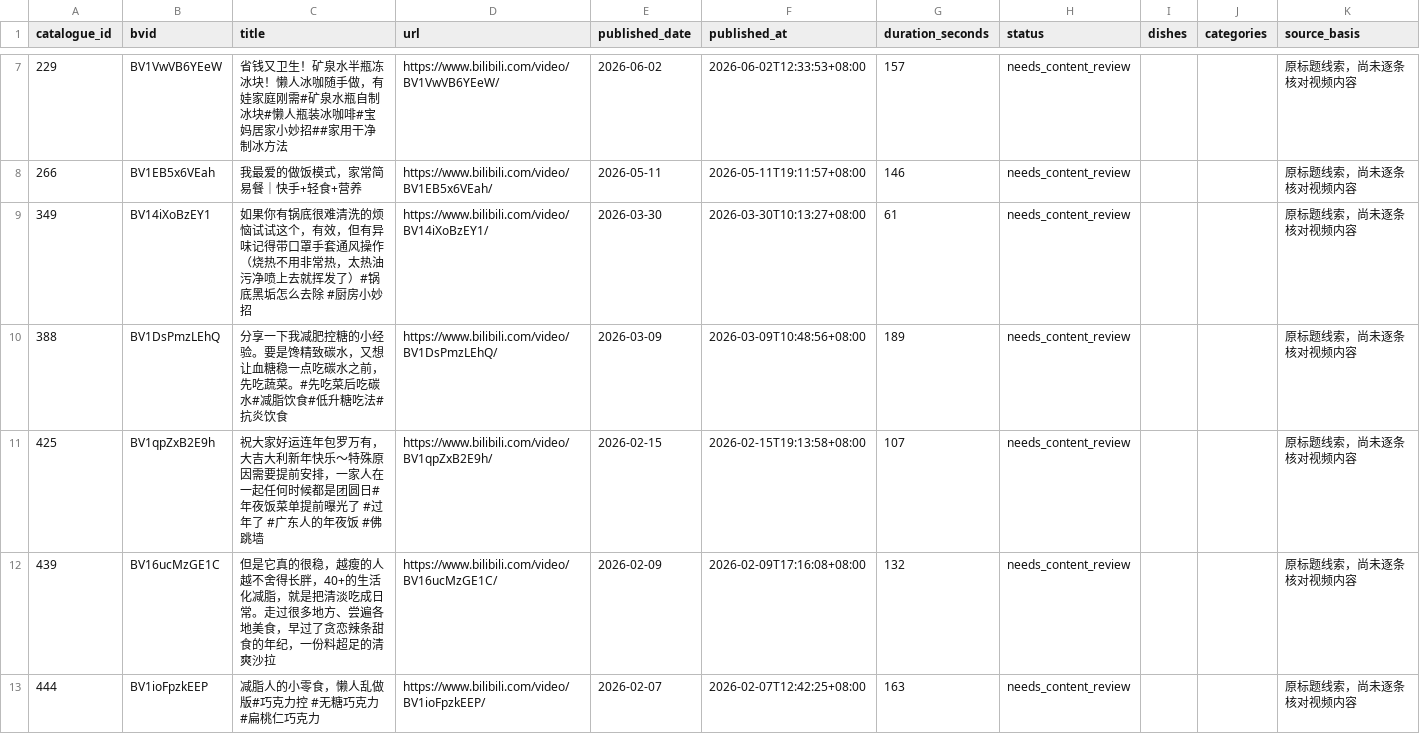
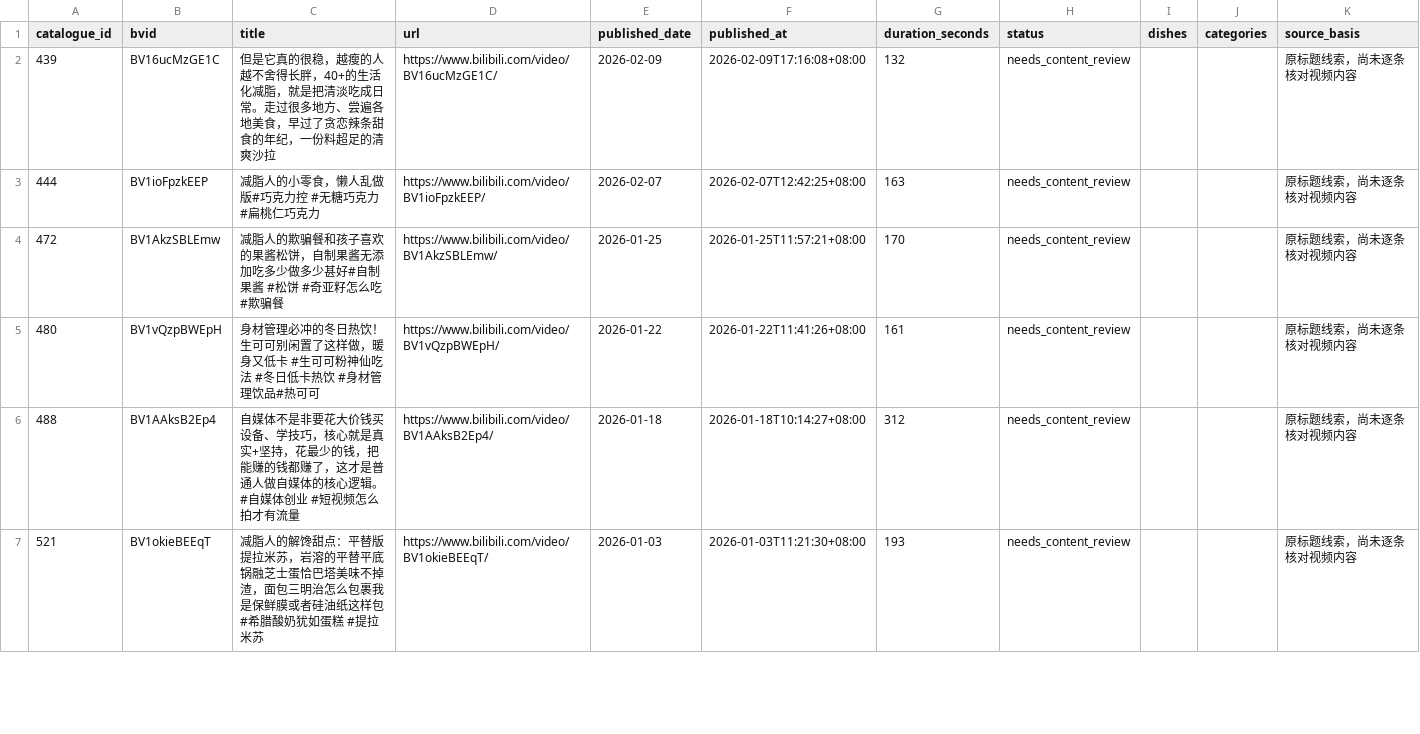
Before and after one commit to bd4rex/houpicheng-recipes, a CSV file: data/review_queue.csv, drawn as a sheet; only a part is shown, gaps mark what is left out; the shorter side is filled out with more unchanged rows; the diff covers the shown part only; the diff names each change by its address in the sheet, - before the commit and + after, or states it on an @@ line.

Commit message:
Review 8 cooking videos and add 25 source-grounded recipes

```diff
--- a/data/review_queue.csv
+++ b/data/review_queue.csv
-row 7: 229 | BV1VwVB6YEeW | 省钱又卫生！矿泉水半瓶冻冰块！懒人冰咖随手做，有娃家庭刚需#矿泉水瓶自制冰块#懒人瓶装冰咖啡#宝妈居家小妙招##家用干净制冰方法 | https://www.bilibili.com/video/BV1VwVB6YEeW/ | 2026-06-02 | 2026-06-02T12:33:53+08:00 | 157 | needs_content_review |  |  | 原标题线索，尚未逐条核对视频内容
-row 8: 266 | BV1EB5x6VEah | 我最爱的做饭模式，家常简易餐｜快手+轻食+营养 | https://www.bilibili.com/video/BV1EB5x6VEah/ | 2026-05-11 | 2026-05-11T19:11:57+08:00 | 146 | needs_content_review |  |  | 原标题线索，尚未逐条核对视频内容
-row 9: 349 | BV14iXoBzEY1 | 如果你有锅底很难清洗的烦恼试试这个，有效，但有异味记得带口罩手套通风操作（烧热不用非常热，太热油污净喷上去就挥发了）#锅底黑垢怎么去除 #厨房小妙招 | https://www.bilibili.com/video/BV14iXoBzEY1/ | 2026-03-30 | 2026-03-30T10:13:27+08:00 | 61 | needs_content_review |  |  | 原标题线索，尚未逐条核对视频内容
-row 10: 388 | BV1DsPmzLEhQ | 分享一下我减肥控糖的小经验。要是馋精致碳水，又想让血糖稳一点吃碳水之前，先吃蔬菜。#先吃菜后吃碳水#减脂饮食#低升糖吃法#抗炎饮食 | https://www.bilibili.com/video/BV1DsPmzLEhQ/ | 2026-03-09 | 2026-03-09T10:48:56+08:00 | 189 | needs_content_review |  |  | 原标题线索，尚未逐条核对视频内容
-row 11: 425 | BV1qpZxB2E9h | 祝大家好运连年包罗万有，大吉大利新年快乐～特殊原因需要提前安排，一家人在一起任何时候都是团圆日#年夜饭菜单提前曝光了 #过年了 #广东人的年夜饭 #佛跳墙 | https://www.bilibili.com/video/BV1qpZxB2E9h/ | 2026-02-15 | 2026-02-15T19:13:58+08:00 | 107 | needs_content_review |  |  | 原标题线索，尚未逐条核对视频内容
```
Also changed, not shown: 5 removed rows elsewhere in this file, data/excluded.csv, data/videos.csv, 44 other files.
